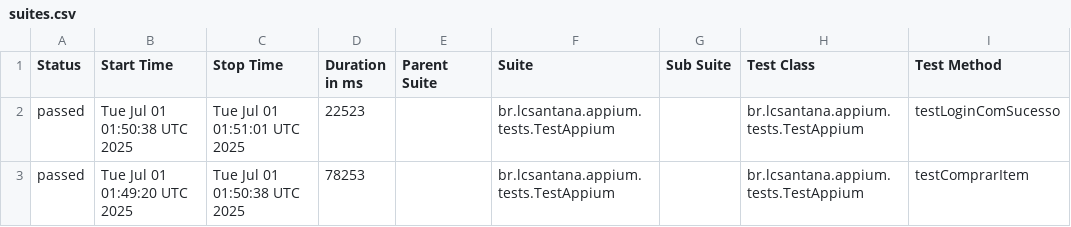
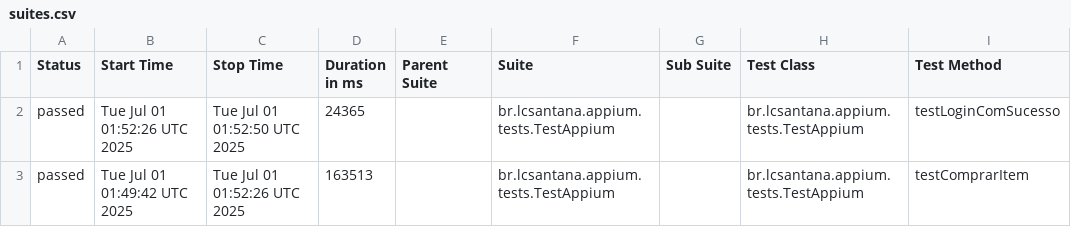
Before and after one commit to lucasSantana-qa/AppiumTest-MyDemoApp, a CSV file: data/suites.csv, drawn as a sheet; only a part is shown; the diff names each change by its address in the sheet, - before the commit and + after, or states it on an @@ line.

```diff
--- a/data/suites.csv
+++ b/data/suites.csv
-B2 (Start Time): Tue Jul 01 01:50:38 UTC 2025
+B2 (Start Time): Tue Jul 01 01:52:26 UTC 2025
-C2 (Stop Time): Tue Jul 01 01:51:01 UTC 2025
+C2 (Stop Time): Tue Jul 01 01:52:50 UTC 2025
-D2 (Duration in ms): 22523
+D2 (Duration in ms): 24365
-B3 (Start Time): Tue Jul 01 01:49:20 UTC 2025
+B3 (Start Time): Tue Jul 01 01:49:42 UTC 2025
-C3 (Stop Time): Tue Jul 01 01:50:38 UTC 2025
+C3 (Stop Time): Tue Jul 01 01:52:26 UTC 2025
-D3 (Duration in ms): 78253
+D3 (Duration in ms): 163513
```
Also changed, not shown: 18 other files.
